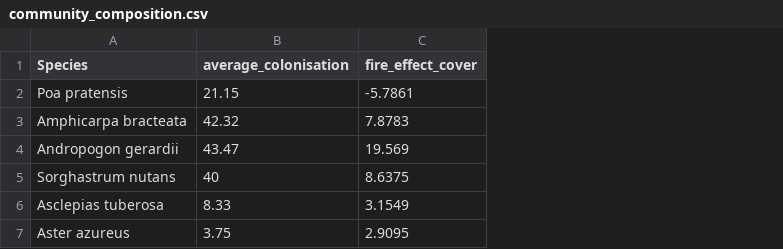
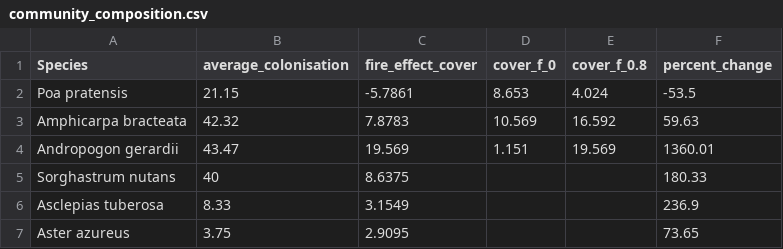
Before and after one commit to gfCHS35Hqn755q/fire_root_economic_spectrum, a CSV file: data/community_composition.csv, drawn as a sheet; the diff names each change by its address in the sheet, - before the commit and + after, or states it on an @@ line.

Commit message:
First draft of report
Improved community composition analysis

```diff
--- a/data/community_composition.csv
+++ b/data/community_composition.csv
+column D (cover_f_0), rows 2-4: 8.653 | 10.569 | 1.151
+column E (cover_f_0.8), rows 2-4: 4.024 | 16.592 | 19.569
+column F (percent_change), rows 2-7: -53.5 | 59.63 | 1360.01 | 180.33 | 236.9 | 73.65
```
Also changed, not shown: 3 other files.
